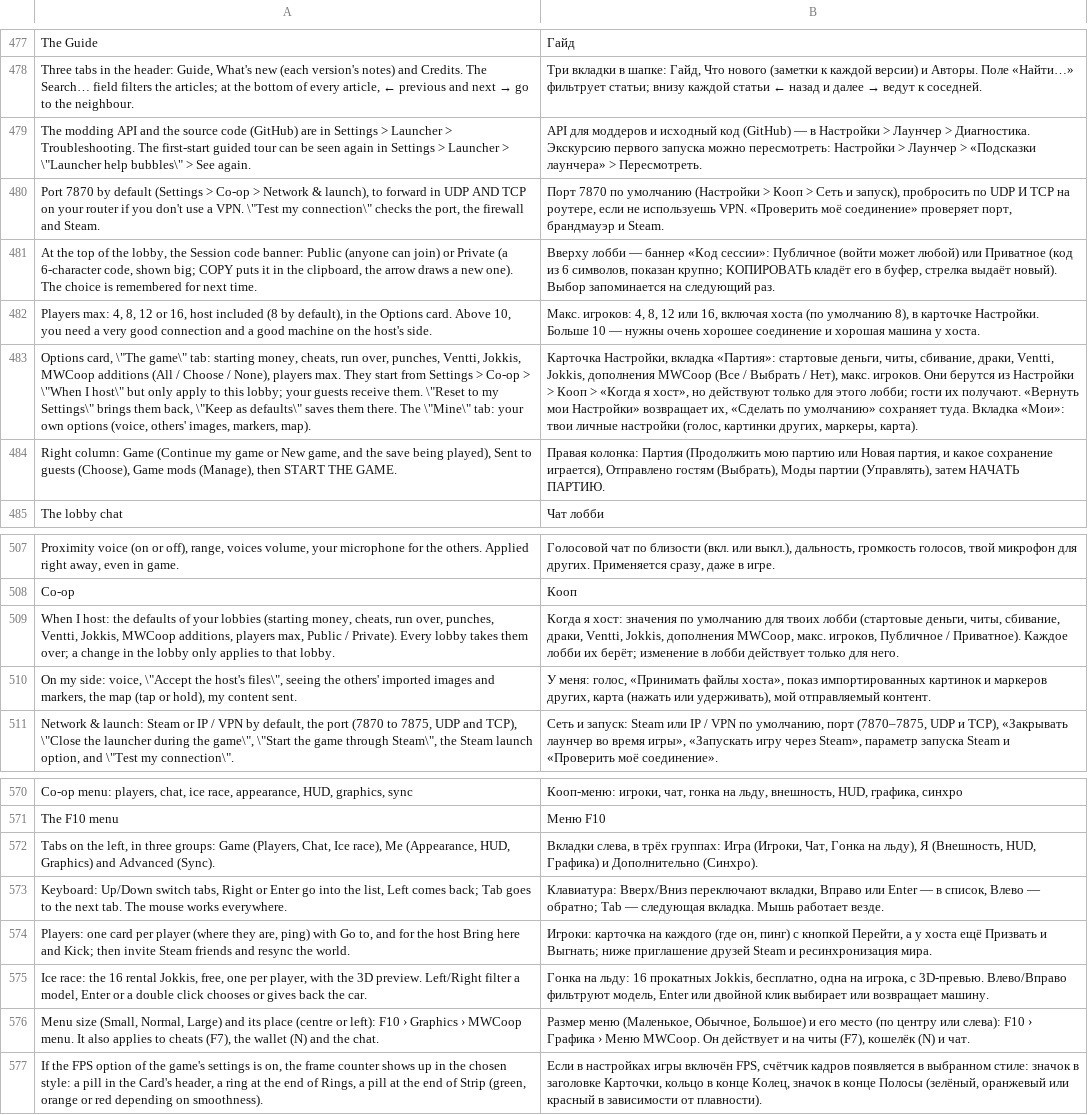
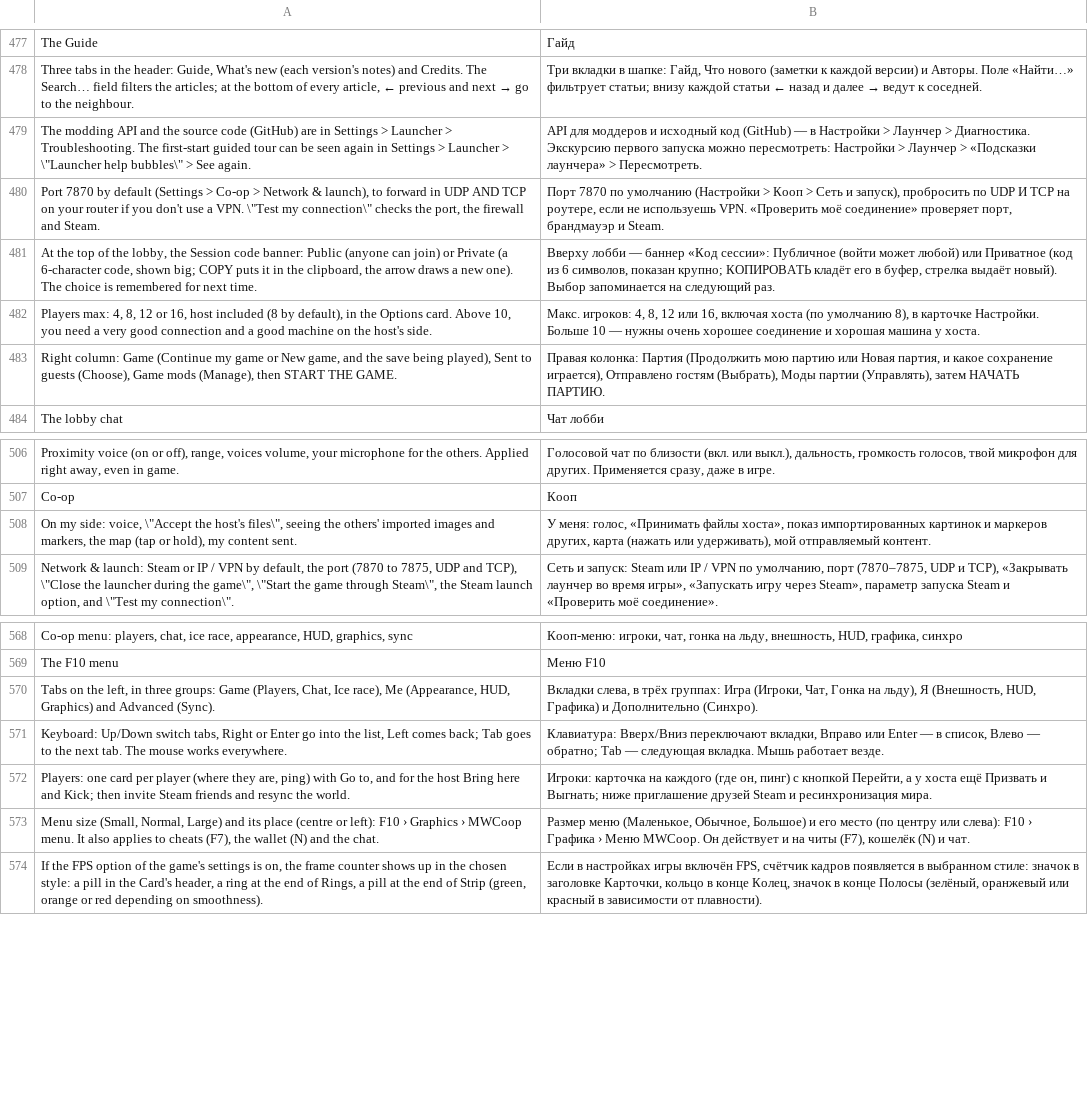
Before and after one commit to Parricidium/MWCoop, a TSV file: run/ru/ru_wiki.tsv, drawn as a sheet; only a part is shown, gaps mark what is left out; the diff names each change by its address in the sheet, - before the commit and + after, or states it on an @@ line.

```diff
--- a/run/ru/ru_wiki.tsv
+++ b/run/ru/ru_wiki.tsv
-row 483: Options card, \"The game\" tab: starting money, cheats, run over, punches, Ventti, Jokkis, MWCoop additions (All / Choose / None), players max. They start from Settings > Co-op > \"When I host\" but only apply to this lobby; your guests receive them. \"Reset to my Settings\" brings them back, \"Keep as defaults\" saves them there. The \"Mine\" tab: your own options (voice, others' images, markers, map). | Карточка Настройки, вкладка «Партия»: стартовые деньги, читы, сбивание, драки, Ventti, Jokkis, дополнения MWCoop (Все / Выбрать / Нет), макс. игроков. Они берутся из Настройки > Кооп > «Когда я хост», но действуют только для этого лобби; гости их получают. «Вернуть мои Настройки» возвращает их, «Сделать по умолчанию» сохраняет туда. Вкладка «Мои»: твои личные настройки (голос, картинки других, маркеры, карта).
-row 509: When I host: the defaults of your lobbies (starting money, cheats, run over, punches, Ventti, Jokkis, MWCoop additions, players max, Public / Private). Every lobby takes them over; a change in the lobby only applies to that lobby. | Когда я хост: значения по умолчанию для твоих лобби (стартовые деньги, читы, сбивание, драки, Ventti, Jokkis, дополнения MWCoop, макс. игроков, Публичное / Приватное). Каждое лобби их берёт; изменение в лобби действует только для него.
-row 575: Ice race: the 16 rental Jokkis, free, one per player, with the 3D preview. Left/Right filter a model, Enter or a double click chooses or gives back the car. | Гонка на льду: 16 прокатных Jokkis, бесплатно, одна на игрока, с 3D-превью. Влево/Вправо фильтруют модель, Enter или двойной клик выбирает или возвращает машину.
```
Also changed, not shown: run/ar/ar_in_wiki.tsv, run/ar/ar_launcher.tsv, 15 other files.
